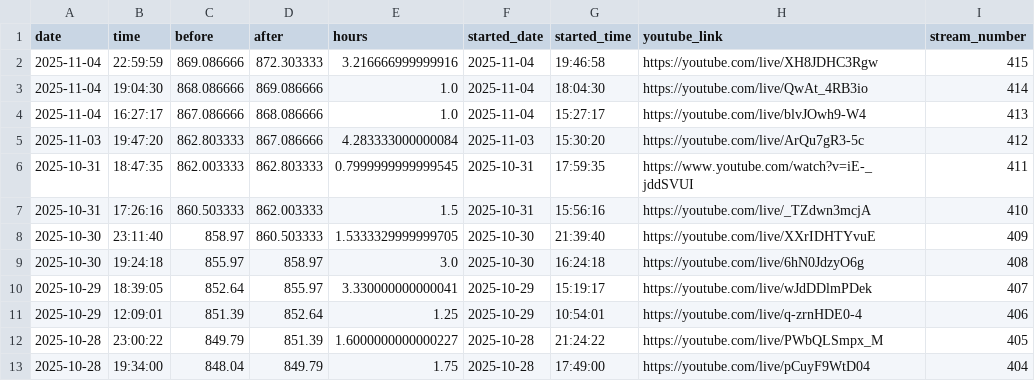
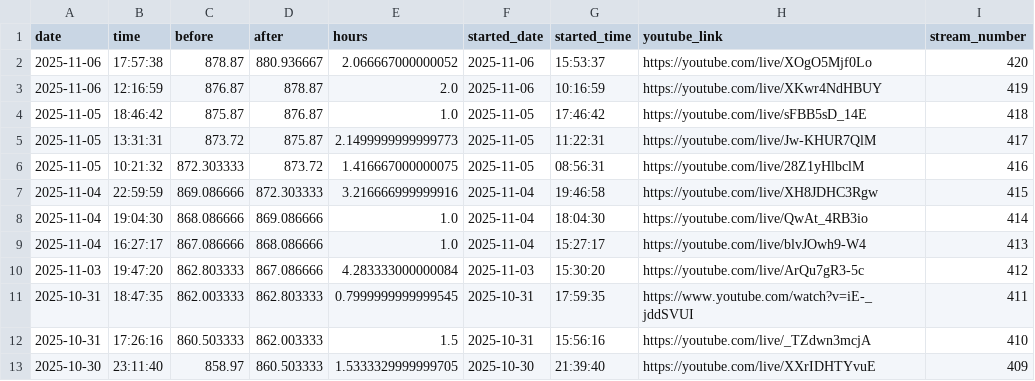
Before and after one commit to BriceChivu/Mandarin-progression, a CSV file: public/streaming_sessions.csv, drawn as a sheet; only a part is shown; the shorter side is filled out with more unchanged rows; the diff names each change by its address in the sheet, - before the commit and + after, or states it on an @@ line.

```diff
--- a/public/streaming_sessions.csv
+++ b/public/streaming_sessions.csv
+row 2: 2025-11-06 | 17:57:38 | 878.87 | 880.936667 | 2.066667000000052 | 2025-11-06 | 15:53:37 | https://youtube.com/live/XOgO5Mjf0Lo | 420
+row 3: 2025-11-06 | 12:16:59 | 876.87 | 878.87 | 2.0 | 2025-11-06 | 10:16:59 | https://youtube.com/live/XKwr4NdHBUY | 419
+row 4: 2025-11-05 | 18:46:42 | 875.87 | 876.87 | 1.0 | 2025-11-05 | 17:46:42 | https://youtube.com/live/sFBB5sD_14E | 418
+row 5: 2025-11-05 | 13:31:31 | 873.72 | 875.87 | 2.1499999999999773 | 2025-11-05 | 11:22:31 | https://youtube.com/live/Jw-KHUR7QlM | 417
+row 6: 2025-11-05 | 10:21:32 | 872.303333 | 873.72 | 1.416667000000075 | 2025-11-05 | 08:56:31 | https://youtube.com/live/28Z1yHlbclM | 416
```
Also changed, not shown: public/daily_summary.csv, 2 other files.
